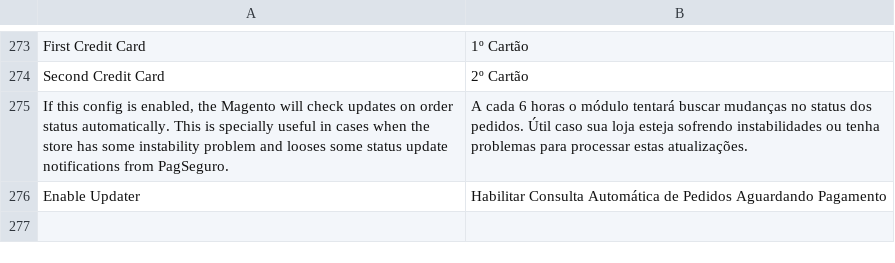
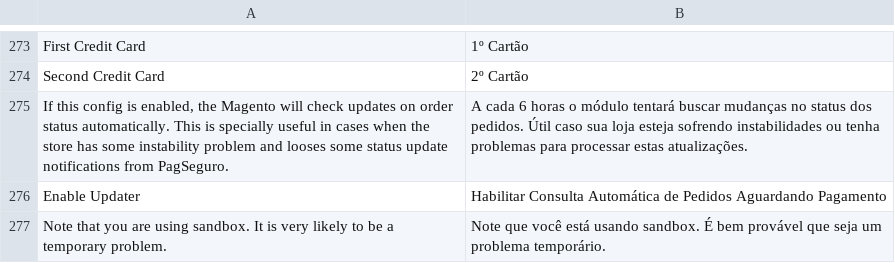
Before and after one commit to r-martins/PagSeguro-Magento-Transparente-M2, a CSV file: i18n/pt_BR.csv, drawn as a sheet; only a part is shown, gaps mark what is left out; the diff names each change by its address in the sheet, - before the commit and + after, or states it on an @@ line.

Commit message:
Refactor de nome de método / Adicionado nota sobre sandbox quando o PS da erro por estar fora do ar / Adicionado phpdoc em alguns metodos / Adicionado comentarios explicativos

```diff
--- a/i18n/pt_BR.csv
+++ b/i18n/pt_BR.csv
+row 277: Note that you are using sandbox. It is very likely to be a temporary problem. | Note que você está usando sandbox. É bem provável que seja um problema temporário.
```
Also changed, not shown: 4 other files.
